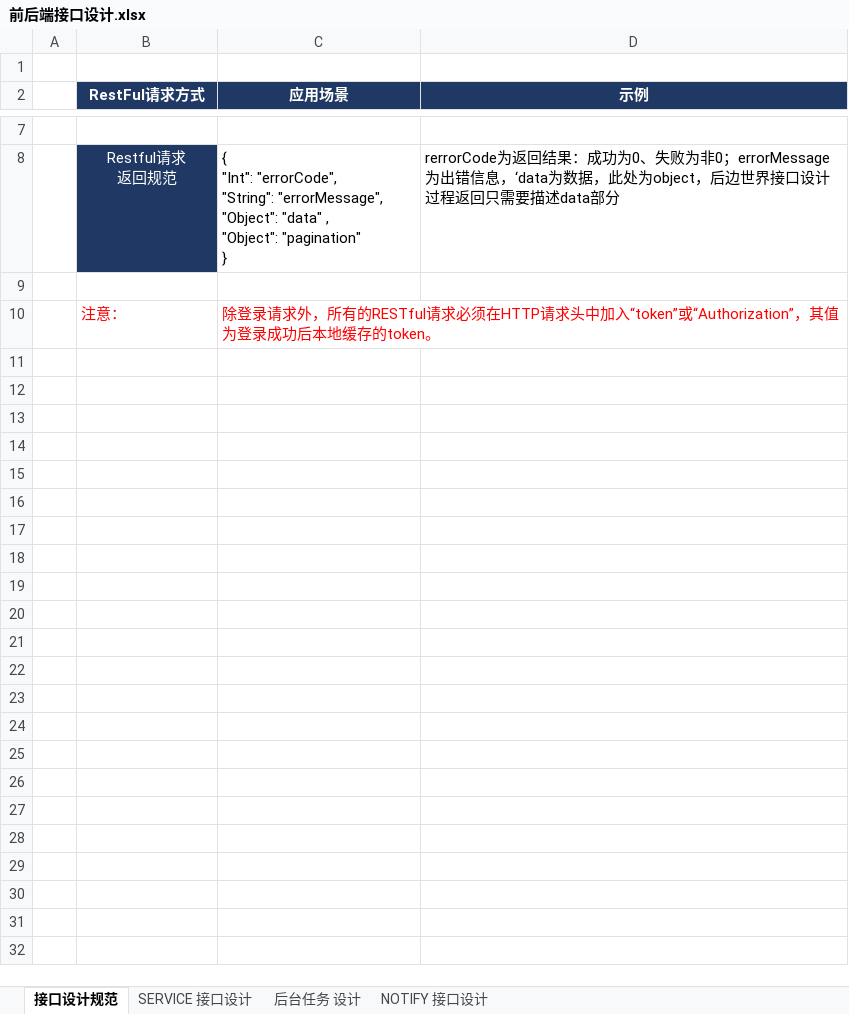
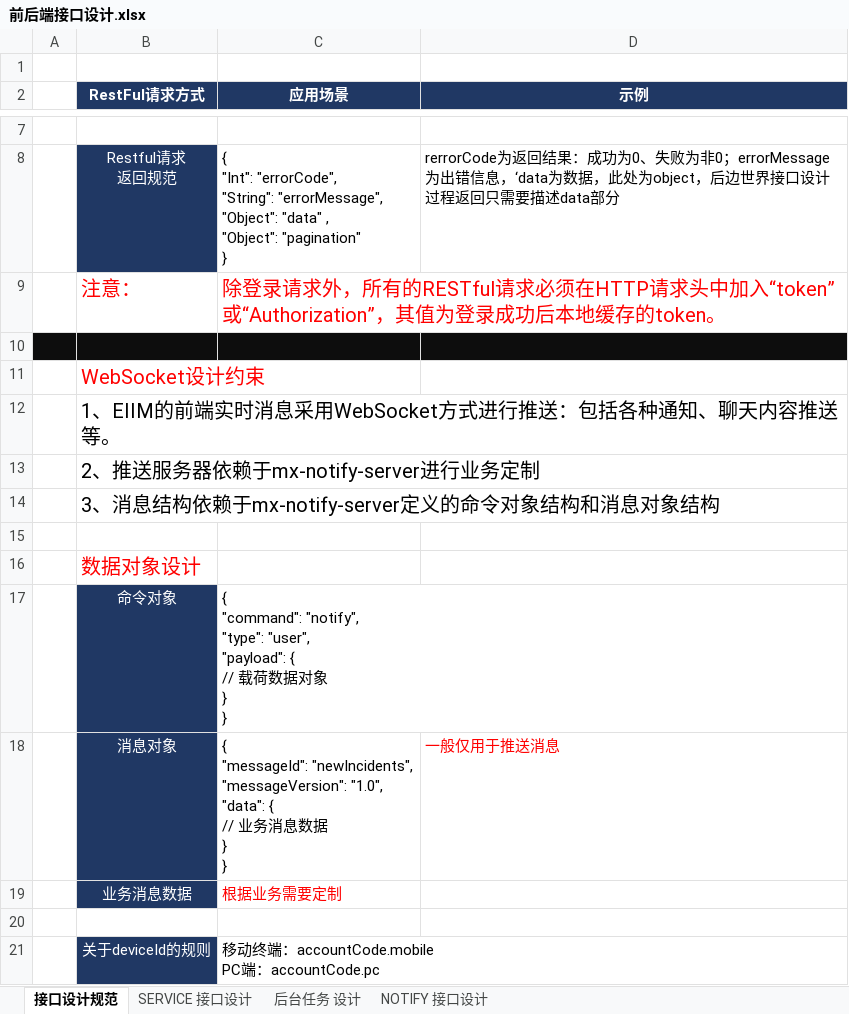
Before and after one commit to FS-FriendShip/EIIM, an Excel workbook: design/前后端接口设计.xlsx, sheet 接口设计规范, drawn as a sheet; only a part is shown, gaps mark what is left out; values as stored, in another font and other column widths than the file's, no borders; addresses are those after the commit; ↵ is a line break in a cell; the diff names each change by its address in the sheet, - before the commit and + after, or states it on an @@ line.

```diff
--- a/design/前后端接口设计.xlsx (sheet 接口设计规范)
+++ b/design/前后端接口设计.xlsx (sheet 接口设计规范)
+row 9:  | 注意： | 除登录请求外，所有的RESTful请求必须在HTTP请求头中加入“token”或“Authorization”，其值为登录成功后本地缓存的token。
-A10:D10 fill: none
+A10:D10 fill: #0D0D0D
+row 11:  | WebSocket设计约束
+row 12:  | 1、EIIM的前端实时消息采用WebSocket方式进行推送：包括各种通知、聊天内容推送等。
+row 13:  | 2、推送服务器依赖于mx-notify-server进行业务定制
+row 14:  | 3、消息结构依赖于mx-notify-server定义的命令对象结构和消息对象结构
-row 15:  | 注意： | 除登录请求外，所有的RESTful请求必须在HTTP请求头中加入“token”或“Authorization”，其值为登录成功后本地缓存的token。
+row 15: (empty)
+row 16:  | 数据对象设计
+row 17:  | 命令对象 | { ↵ "command": "notify", ↵ "type": "user", ↵ "payload": { ↵ // 载荷数据对象 ↵ } ↵ }
+row 18:  | 消息对象 | { ↵ "messageId": "newIncidents", ↵ "messageVersion": "1.0", ↵ "data": { ↵ // 业务消息数据 ↵ } ↵ } | 一般仅用于推送消息
+row 19:  | 业务消息数据 | 根据业务需要定制
+row 20: (empty)
+row 21:  | 关于deviceId的规则 | 移动终端：accountCode.mobile ↵ PC端：accountCode.pc
```
Also changed, not shown: sheet NOTIFY 接口设计.
